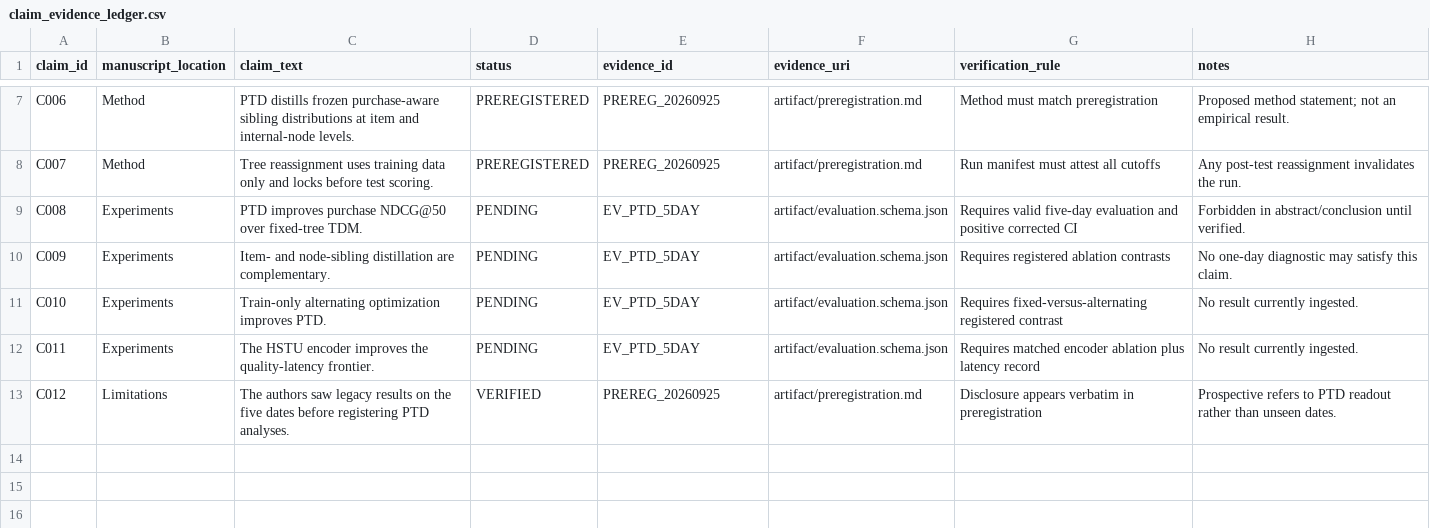
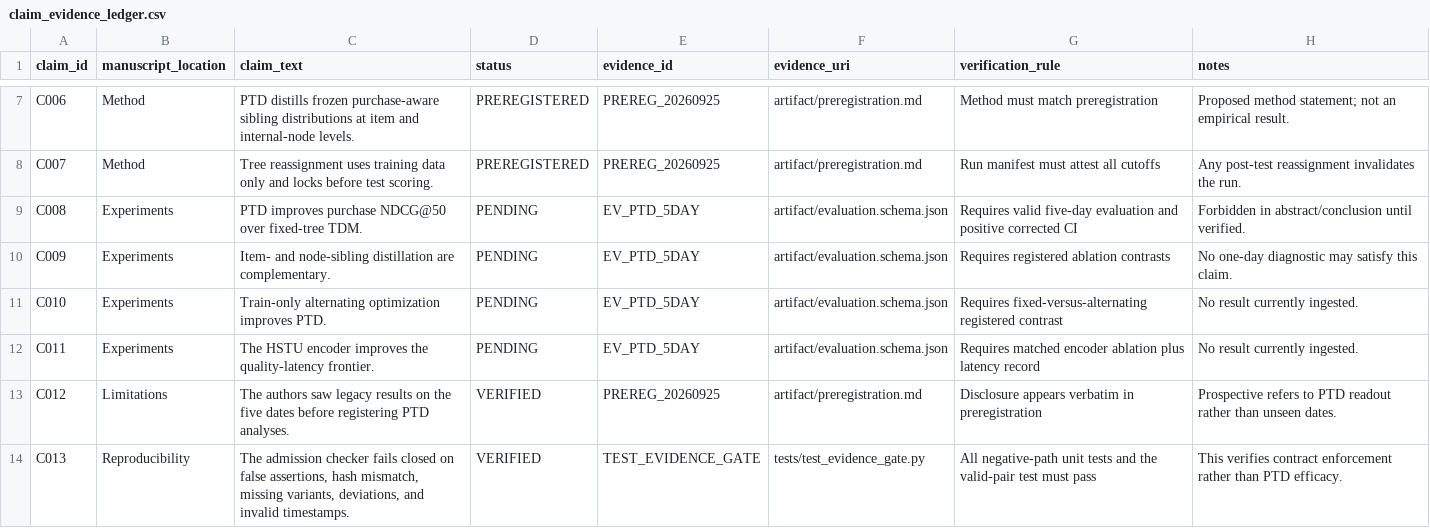
Before and after one commit to natomi1203/zenn-content, a CSV file: research/ptd-sigir-2027/artifact/claim_evidence_ledger.csv, drawn as a sheet; only a part is shown, gaps mark what is left out; the diff names each change by its address in the sheet, - before the commit and + after, or states it on an @@ line.

Commit message:
research: add fail-closed five-day evidence gate

```diff
--- a/research/ptd-sigir-2027/artifact/claim_evidence_ledger.csv
+++ b/research/ptd-sigir-2027/artifact/claim_evidence_ledger.csv
+row 14: C013 | Reproducibility | The admission checker fails closed on false assertions, hash mismatch, missing variants, deviations, and invalid timestamps. | VERIFIED | TEST_EVIDENCE_GATE | tests/test_evidence_gate.py | All negative-path unit tests and the valid-pair test must pass | This verifies contract enforcement rather than PTD efficacy.
```
Also changed, not shown: 19 other files.
